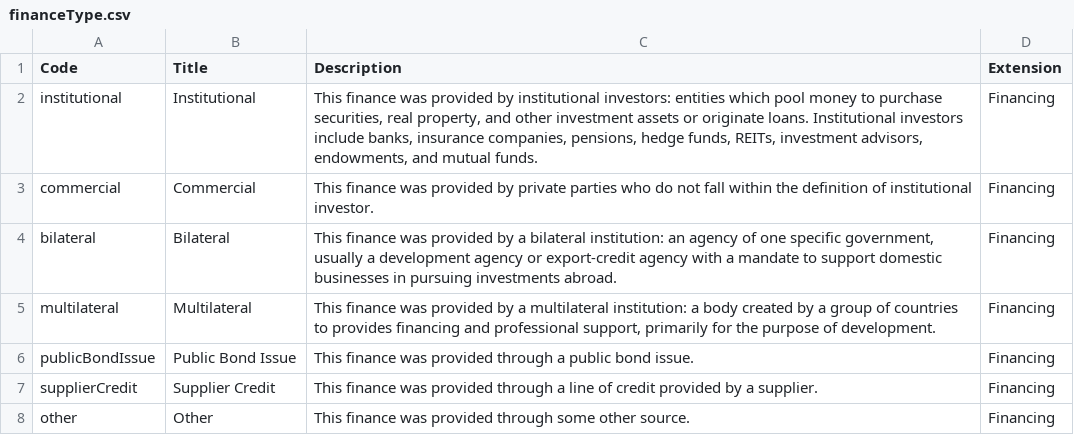
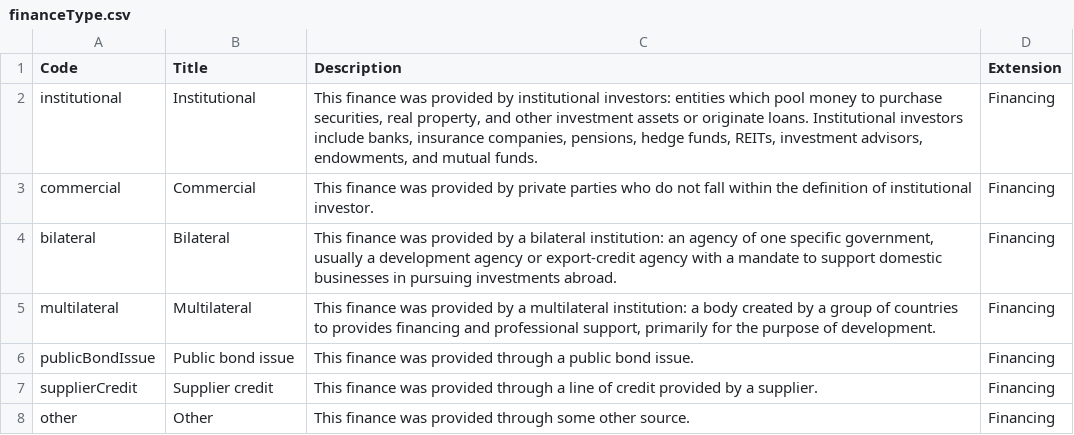
Before and after one commit to open-contracting-extensions/european-union, a CSV file: schema/patched/codelists/financeType.csv, drawn as a sheet.

```diff
--- a/schema/patched/codelists/financeType.csv
+++ b/schema/patched/codelists/financeType.csv
@@ -5,4 +5,4 @@ bilateral,Bilateral,"This finance was provided by a bilateral institution: an ag
 multilateral,Multilateral,"This finance was provided by a multilateral institution: a body created by a group of countries to provides financing and professional support, primarily for the purpose of development.",Financing
-publicBondIssue,Public Bond Issue,This finance was provided through a public bond issue.,Financing
-supplierCredit,Supplier Credit,This finance was provided through a line of credit provided by a supplier.,Financing
+publicBondIssue,Public bond issue,This finance was provided through a public bond issue.,Financing
+supplierCredit,Supplier credit,This finance was provided through a line of credit provided by a supplier.,Financing
 other,Other,This finance was provided through some other source.,Financing
```
Also changed, not shown: schema/patched/codelists/partyScale.csv, schema/profile/codelists/financeType.csv, 6 other files.
